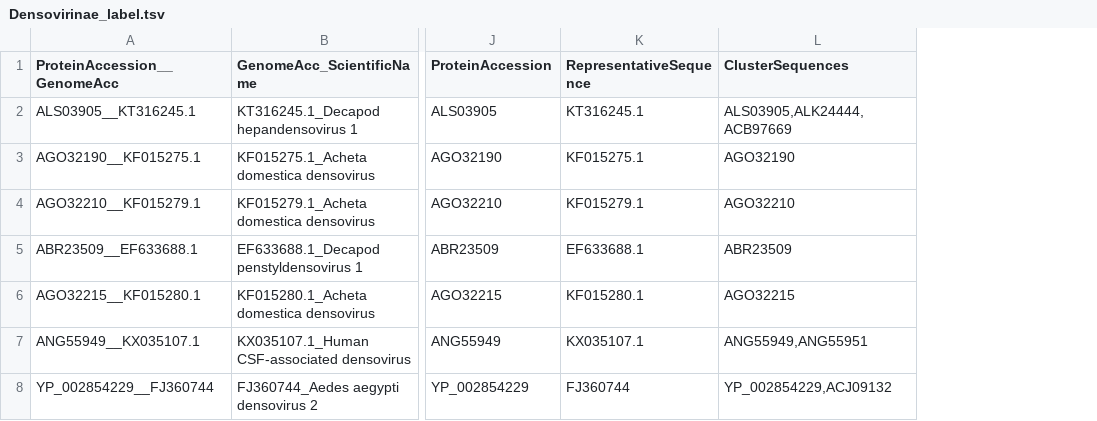
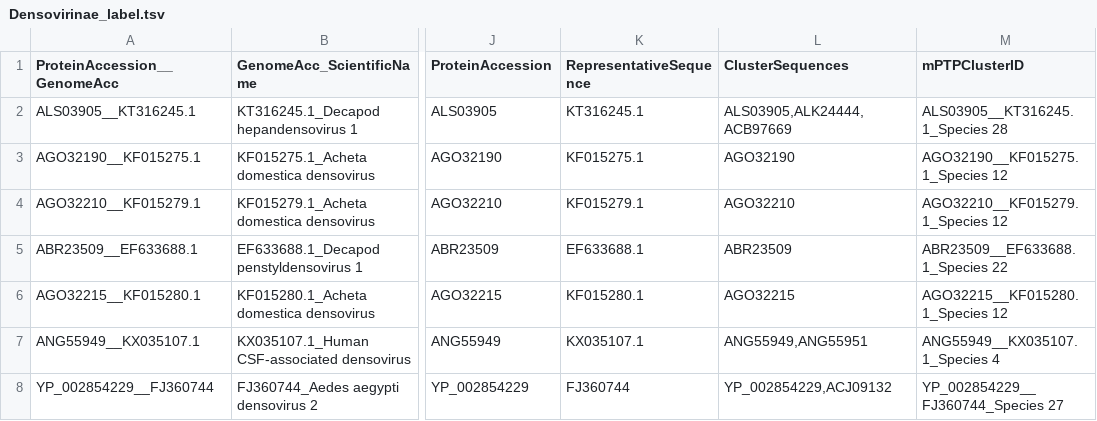
Before and after one commit to josephhughes/ViCTree, a TSV file: ViCTreeView/data/Densovirinae_label.tsv, drawn as a sheet; only a part is shown, gaps mark what is left out; the diff covers the shown part only; the diff names each change by its address in the sheet, - before the commit and + after, or states it on an @@ line.

```diff
--- a/ViCTreeView/data/Densovirinae_label.tsv
+++ b/ViCTreeView/data/Densovirinae_label.tsv
+column M (mPTPClusterID), rows 2-8: ALS03905__KT316245.1_Species 28 | AGO32190__KF015275.1_Species 12 | AGO32210__KF015279.1_Species 12 | ABR23509__EF633688.1_Species 22 | AGO32215__KF015280.1_Species 12 | ANG55949__KX035107.1_Species 4 | YP_002854229__FJ360744_Species 27
```
Also changed, not shown: 1 added row and 4 edited cells elsewhere in this file, 13 other files.
